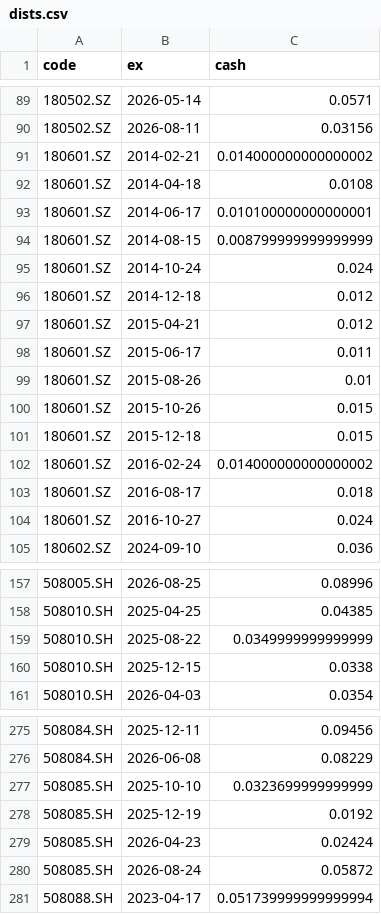
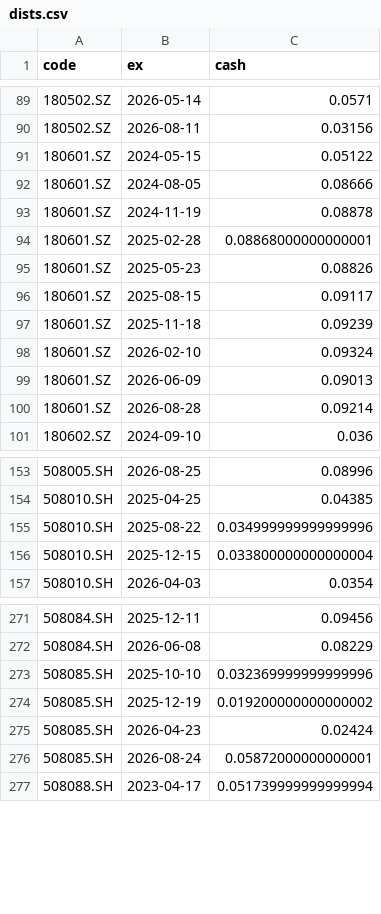
Before and after one commit to xianhuixu/reits-dashboard, a CSV file: spread_cache/dists.csv, drawn as a sheet; only a part is shown, gaps mark what is left out; the diff covers the shown part only.

```diff
--- a/spread_cache/dists.csv
+++ b/spread_cache/dists.csv
@@ -90,16 +90,12 @@ code,ex,cash
 180502.SZ,2026-08-11,0.03156
-180601.SZ,2014-02-21,0.014000000000000002
-180601.SZ,2014-04-18,0.0108
-180601.SZ,2014-06-17,0.010100000000000001
-180601.SZ,2014-08-15,0.008799999999999999
-180601.SZ,2014-10-24,0.024
-180601.SZ,2014-12-18,0.012
-180601.SZ,2015-04-21,0.012
-180601.SZ,2015-06-17,0.011
-180601.SZ,2015-08-26,0.01
-180601.SZ,2015-10-26,0.015
-180601.SZ,2015-12-18,0.015
-180601.SZ,2016-02-24,0.014000000000000002
-180601.SZ,2016-08-17,0.018
-180601.SZ,2016-10-27,0.024
+180601.SZ,2024-05-15,0.05122
+180601.SZ,2024-08-05,0.08666
+180601.SZ,2024-11-19,0.08878
+180601.SZ,2025-02-28,0.08868000000000001
+180601.SZ,2025-05-23,0.08826
+180601.SZ,2025-08-15,0.09117
+180601.SZ,2025-11-18,0.09239
+180601.SZ,2026-02-10,0.09324
+180601.SZ,2026-06-09,0.09013
+180601.SZ,2026-08-28,0.09214
 180602.SZ,2024-09-10,0.036
@@ -158,4 +154,4 @@ code,ex,cash
 508010.SH,2025-04-25,0.04385
-508010.SH,2025-08-22,0.0349999999999999
-508010.SH,2025-12-15,0.0338
+508010.SH,2025-08-22,0.034999999999999996
+508010.SH,2025-12-15,0.033800000000000004
 508010.SH,2026-04-03,0.0354
@@ -276,6 +272,6 @@ code,ex,cash
 508084.SH,2026-06-08,0.08229
-508085.SH,2025-10-10,0.0323699999999999
-508085.SH,2025-12-19,0.0192
+508085.SH,2025-10-10,0.032369999999999996
+508085.SH,2025-12-19,0.019200000000000002
 508085.SH,2026-04-23,0.02424
-508085.SH,2026-08-24,0.05872
+508085.SH,2026-08-24,0.05872000000000001
 508088.SH,2023-04-17,0.051739999999999994
```
Also changed, not shown: 2 edited cells elsewhere in this file, 11 other files.
